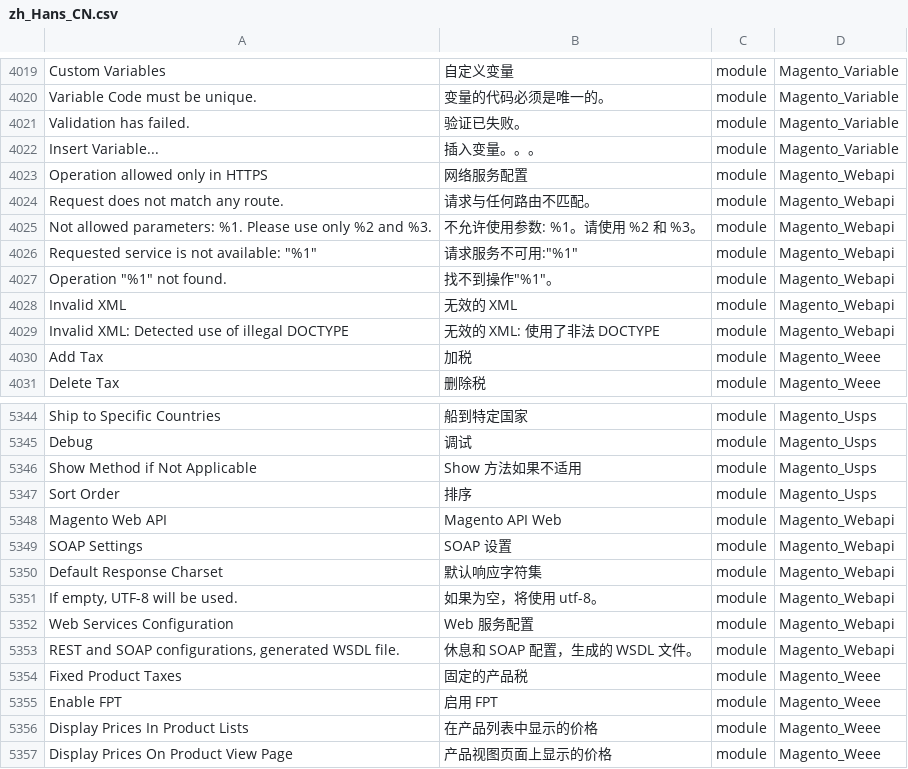
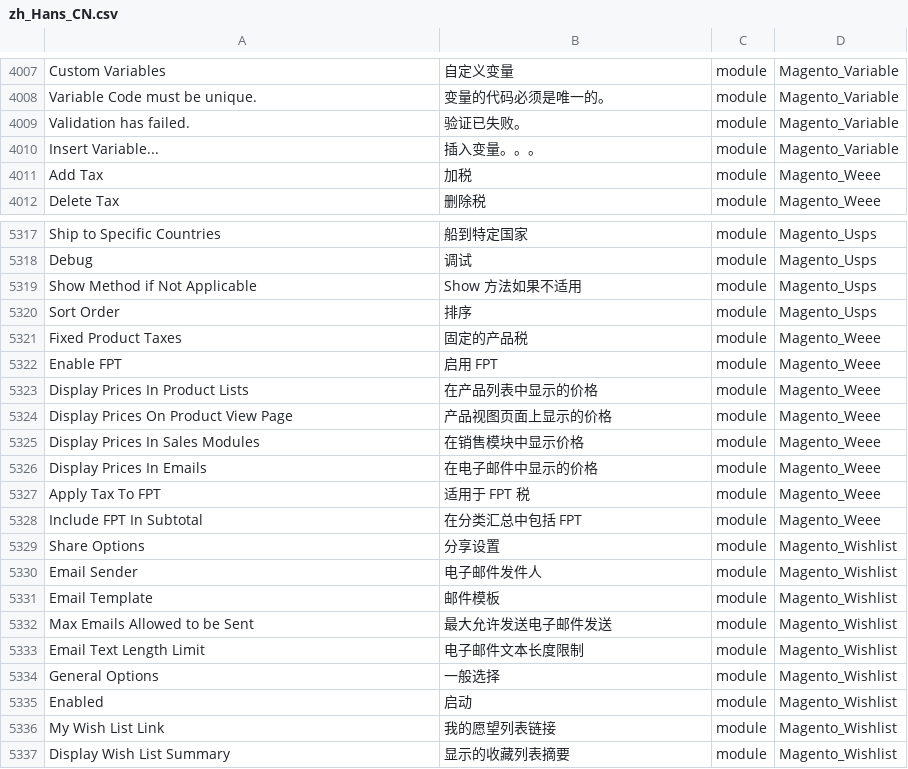
Before and after one commit to shuaiZend/language_zh_cn, a CSV file: zh_Hans_CN.csv, drawn as a sheet; only a part is shown, gaps mark what is left out; the shorter side is filled out with more unchanged rows; the diff covers the shown part only; the diff names each change by its address in the sheet, - before the commit and + after, or states it on an @@ line.

```diff
--- a/zh_Hans_CN.csv
+++ b/zh_Hans_CN.csv
-row 4023: Operation allowed only in HTTPS | 网络服务配置 | module | Magento_Webapi
-row 4024: Request does not match any route. | 请求与任何路由不匹配。 | module | Magento_Webapi
-row 4025: Not allowed parameters: %1. Please use only %2 and %3. | 不允许使用参数: %1。请使用 %2 和 %3。 | module | Magento_Webapi
-row 4026: Requested service is not available: "%1" | 请求服务不可用:"%1" | module | Magento_Webapi
-row 4027: Operation "%1" not found. | 找不到操作"%1"。 | module | Magento_Webapi
-row 4028: Invalid XML | 无效的 XML | module | Magento_Webapi
-row 4029: Invalid XML: Detected use of illegal DOCTYPE | 无效的 XML: 使用了非法 DOCTYPE | module | Magento_Webapi
-row 5348: Magento Web API | Magento API Web | module | Magento_Webapi
-row 5349: SOAP Settings | SOAP 设置 | module | Magento_Webapi
-row 5350: Default Response Charset | 默认响应字符集 | module | Magento_Webapi
-row 5351: If empty, UTF-8 will be used. | 如果为空，将使用 utf-8。 | module | Magento_Webapi
-row 5352: Web Services Configuration | Web 服务配置 | module | Magento_Webapi
-row 5353: REST and SOAP configurations, generated WSDL file. | 休息和 SOAP 配置，生成的 WSDL 文件。 | module | Magento_Webapi
```
Also changed, not shown: 20 removed rows elsewhere in this file, 1 other file.
